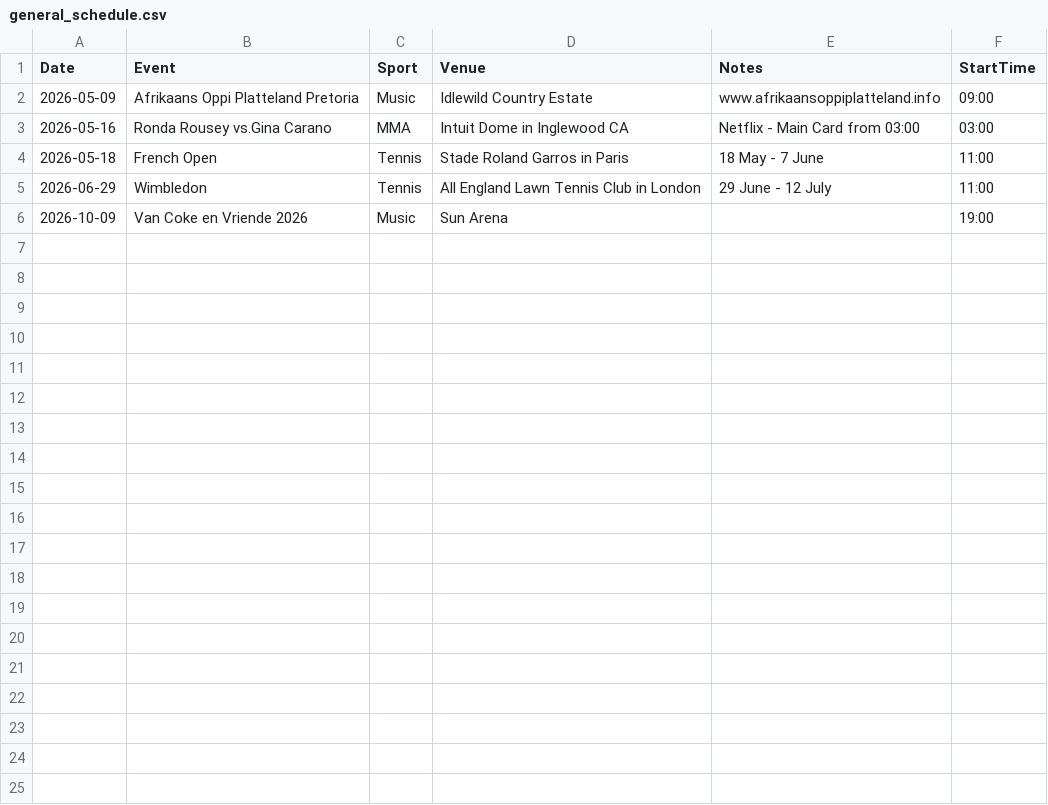
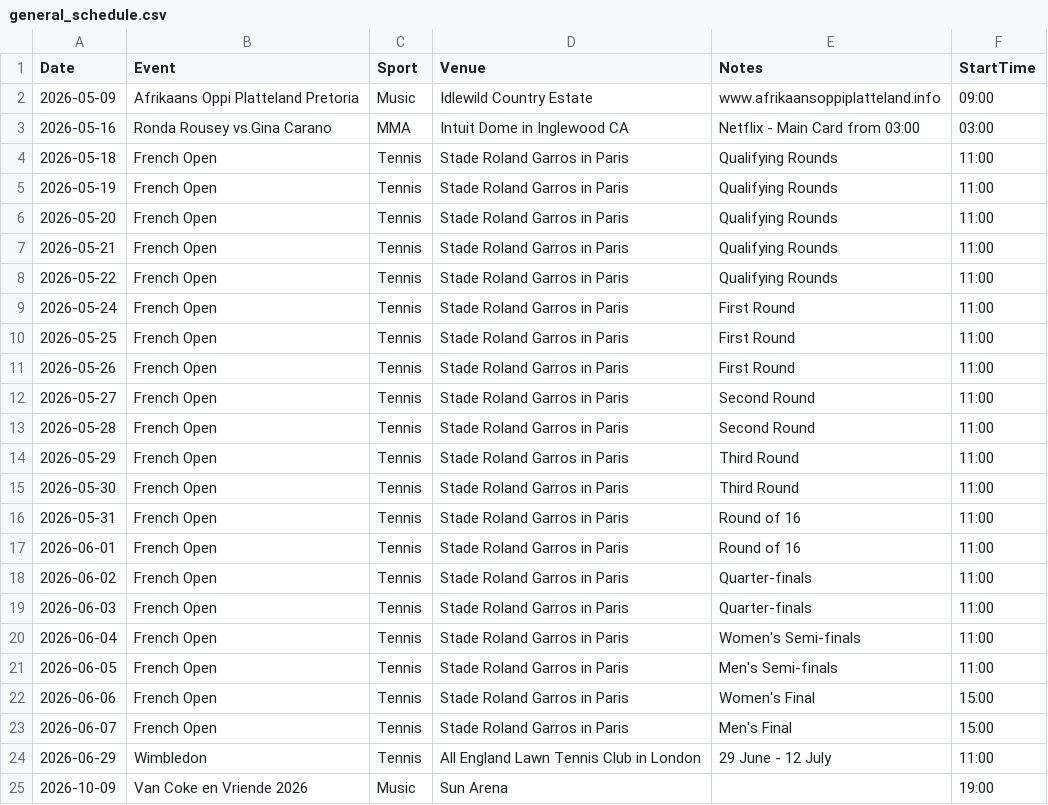
Before and after one commit to mrp36126/mysportzone, a CSV file: data/general_schedule.csv, drawn as a sheet.

Commit message:
Update general_schedule.csv

```diff
--- a/data/general_schedule.csv
+++ b/data/general_schedule.csv
@@ -3,3 +3,22 @@ Date,Event,Sport,Venue,Notes,StartTime
 2026-05-16,Ronda Rousey vs.Gina Carano,MMA,Intuit Dome in Inglewood CA,Netflix - Main Card from 03:00,03:00
-2026-05-18,French Open,Tennis,Stade Roland Garros in Paris,18 May - 7 June,11:00
+2026-05-18,French Open,Tennis,Stade Roland Garros in Paris,Qualifying Rounds,11:00
+2026-05-19,French Open,Tennis,Stade Roland Garros in Paris,Qualifying Rounds,11:00
+2026-05-20,French Open,Tennis,Stade Roland Garros in Paris,Qualifying Rounds,11:00
+2026-05-21,French Open,Tennis,Stade Roland Garros in Paris,Qualifying Rounds,11:00
+2026-05-22,French Open,Tennis,Stade Roland Garros in Paris,Qualifying Rounds,11:00
+2026-05-24,French Open,Tennis,Stade Roland Garros in Paris,First Round,11:00
+2026-05-25,French Open,Tennis,Stade Roland Garros in Paris,First Round,11:00
+2026-05-26,French Open,Tennis,Stade Roland Garros in Paris,First Round,11:00
+2026-05-27,French Open,Tennis,Stade Roland Garros in Paris,Second Round,11:00
+2026-05-28,French Open,Tennis,Stade Roland Garros in Paris,Second Round,11:00
+2026-05-29,French Open,Tennis,Stade Roland Garros in Paris,Third Round,11:00
+2026-05-30,French Open,Tennis,Stade Roland Garros in Paris,Third Round,11:00
+2026-05-31,French Open,Tennis,Stade Roland Garros in Paris,Round of 16,11:00
+2026-06-01,French Open,Tennis,Stade Roland Garros in Paris,Round of 16,11:00
+2026-06-02,French Open,Tennis,Stade Roland Garros in Paris,Quarter-finals,11:00
+2026-06-03,French Open,Tennis,Stade Roland Garros in Paris,Quarter-finals,11:00
+2026-06-04,French Open,Tennis,Stade Roland Garros in Paris,Women's Semi-finals,11:00
+2026-06-05,French Open,Tennis,Stade Roland Garros in Paris,Men's Semi-finals,11:00
+2026-06-06,French Open,Tennis,Stade Roland Garros in Paris,Women's Final,15:00
+2026-06-07,French Open,Tennis,Stade Roland Garros in Paris,Men's Final,15:00
 2026-06-29,Wimbledon,Tennis,All England Lawn Tennis Club in London,29 June - 12 July,11:00
```
